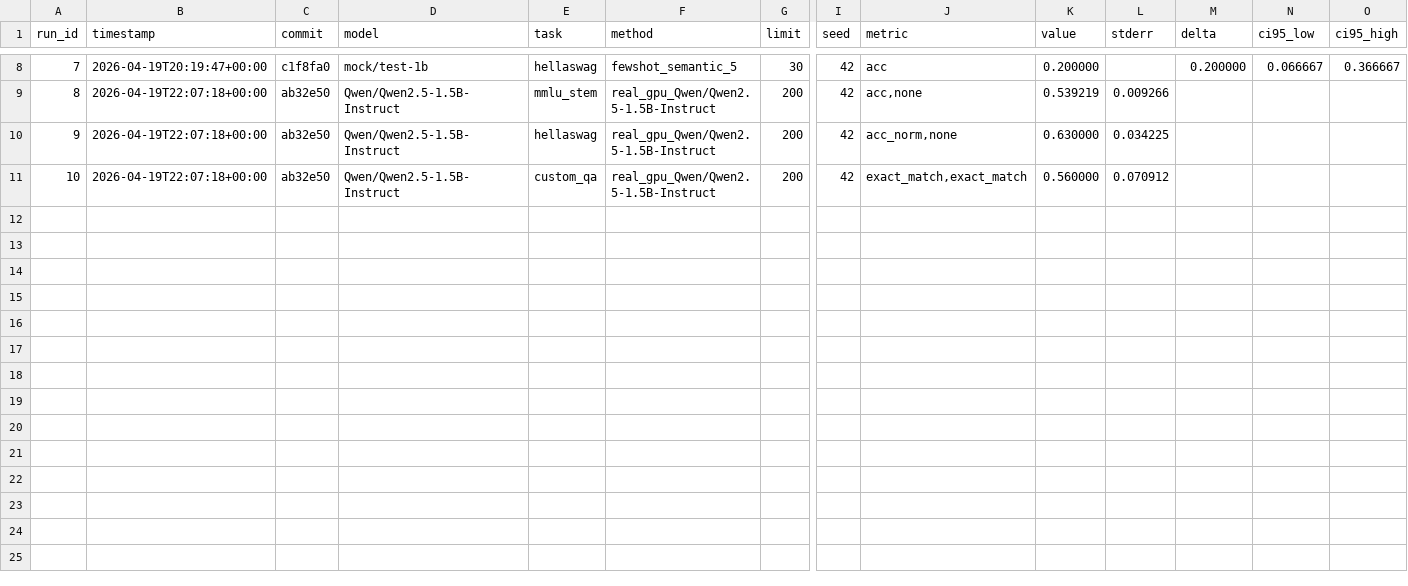
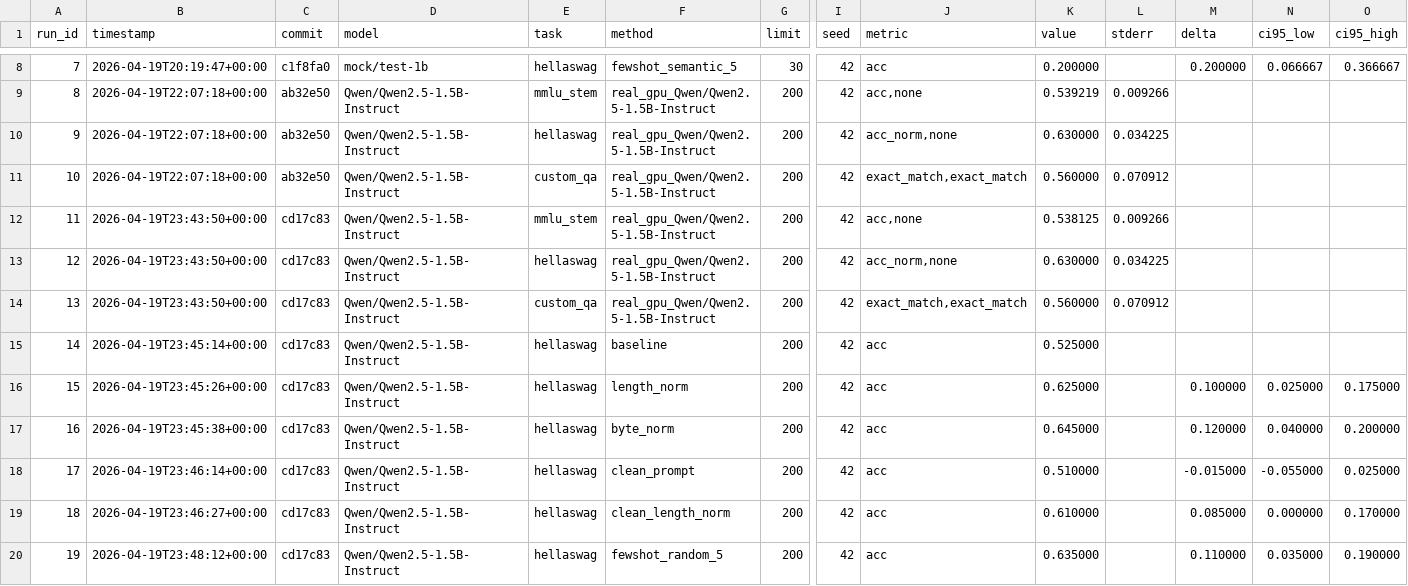
Before and after one commit to harryboi17/LLM-Evaluation-Pipeline, a CSV file: results/result-log.csv, drawn as a sheet; only a part is shown, gaps mark what is left out; rows hold the shown columns only; the diff names each change by its address in the sheet, - before the commit and + after, or states it on an @@ line.

Commit message:
chore: real numbers from Colab T4 run on <model>

```diff
--- a/results/result-log.csv
+++ b/results/result-log.csv
+row 12: 11 | 2026-04-19T23:43:50+00:00 | cd17c83 | Qwen/Qwen2.5-1.5B-Instruct | mmlu_stem | real_gpu_Qwen/Qwen2.5-1.5B-Instruct | 200 | 42 | acc,none | 0.538125 | 0.009266
+row 13: 12 | 2026-04-19T23:43:50+00:00 | cd17c83 | Qwen/Qwen2.5-1.5B-Instruct | hellaswag | real_gpu_Qwen/Qwen2.5-1.5B-Instruct | 200 | 42 | acc_norm,none | 0.630000 | 0.034225
+row 14: 13 | 2026-04-19T23:43:50+00:00 | cd17c83 | Qwen/Qwen2.5-1.5B-Instruct | custom_qa | real_gpu_Qwen/Qwen2.5-1.5B-Instruct | 200 | 42 | exact_match,exact_match | 0.560000 | 0.070912
+row 15: 14 | 2026-04-19T23:45:14+00:00 | cd17c83 | Qwen/Qwen2.5-1.5B-Instruct | hellaswag | baseline | 200 | 42 | acc | 0.525000
+row 16: 15 | 2026-04-19T23:45:26+00:00 | cd17c83 | Qwen/Qwen2.5-1.5B-Instruct | hellaswag | length_norm | 200 | 42 | acc | 0.625000 |  | 0.100000 | 0.025000 | 0.175000
+row 17: 16 | 2026-04-19T23:45:38+00:00 | cd17c83 | Qwen/Qwen2.5-1.5B-Instruct | hellaswag | byte_norm | 200 | 42 | acc | 0.645000 |  | 0.120000 | 0.040000 | 0.200000
+row 18: 17 | 2026-04-19T23:46:14+00:00 | cd17c83 | Qwen/Qwen2.5-1.5B-Instruct | hellaswag | clean_prompt | 200 | 42 | acc | 0.510000 |  | -0.015000 | -0.055000 | 0.025000
+row 19: 18 | 2026-04-19T23:46:27+00:00 | cd17c83 | Qwen/Qwen2.5-1.5B-Instruct | hellaswag | clean_length_norm | 200 | 42 | acc | 0.610000 |  | 0.085000 | 0.000000 | 0.170000
+row 20: 19 | 2026-04-19T23:48:12+00:00 | cd17c83 | Qwen/Qwen2.5-1.5B-Instruct | hellaswag | fewshot_random_5 | 200 | 42 | acc | 0.635000 |  | 0.110000 | 0.035000 | 0.190000
```
Also changed, not shown: results/perf/metrics.csv, results/perf/summary.csv, 5 other files.
